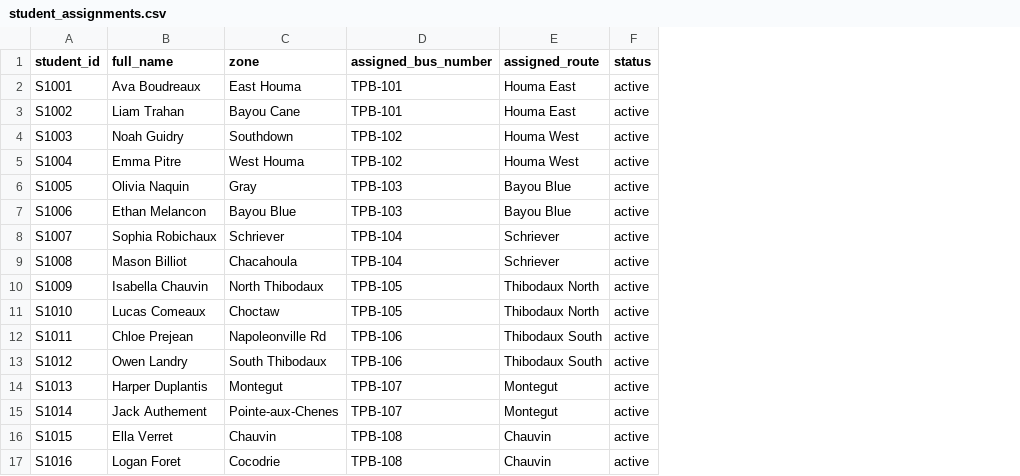
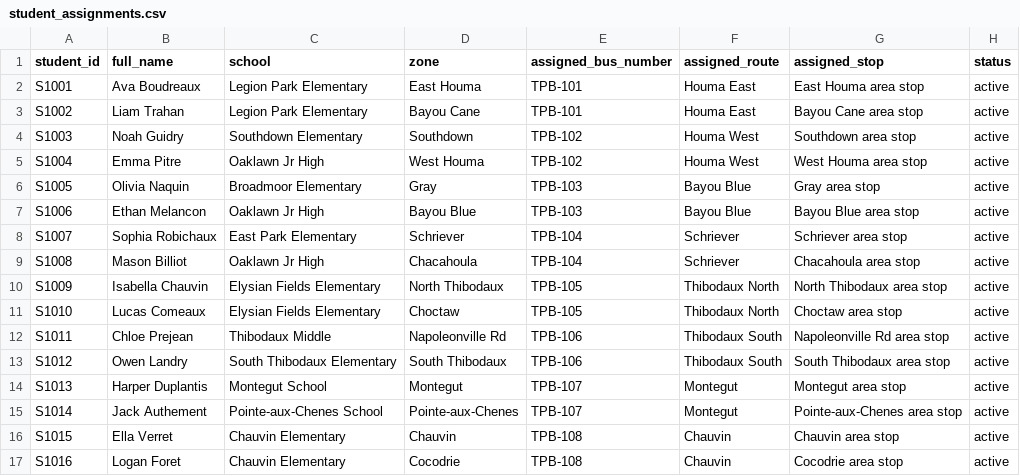
Before and after one commit to hopdot/terrebonne-school-bus-2025-2026, a CSV file: data/student_assignments.csv, drawn as a sheet; the diff names each change by its address in the sheet, - before the commit and + after, or states it on an @@ line.

Commit message:
Nightly update: zone-based assignment for 16 students across 8 routes — 2026-07-28 07:00:51

```diff
--- a/data/student_assignments.csv
+++ b/data/student_assignments.csv
+column C (school), rows 2-17: Legion Park Elementary | Legion Park Elementary | Southdown Elementary | Oaklawn Jr High | Broadmoor Elementary | Oaklawn Jr High | East Park Elementary | Oaklawn Jr High | Elysian Fields Elementary | Elysian Fields Elementary | Thibodaux Middle | South Thibodaux Elementary | Montegut School | Pointe-aux-Chenes School | Chauvin Elementary | Chauvin Elementary
+column G (assigned_stop), rows 2-17: East Houma area stop | Bayou Cane area stop | Southdown area stop | West Houma area stop | Gray area stop | Bayou Blue area stop | Schriever area stop | Chacahoula area stop | North Thibodaux area stop | Choctaw area stop | Napoleonville Rd area stop | South Thibodaux area stop | Montegut area stop | Pointe-aux-Chenes area stop | Chauvin area stop | Cocodrie area stop
```
